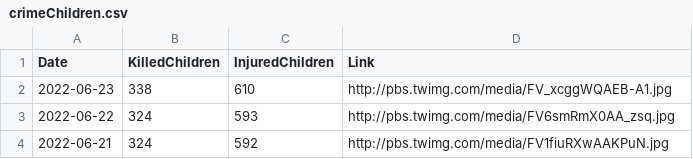
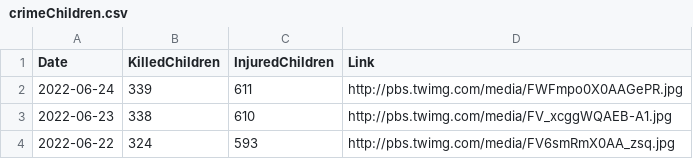
Before and after one commit to QuelTizioLi/WarData, a CSV file: data/crimeChildren.csv, drawn as a sheet; only a part is shown; the shorter side is filled out with more unchanged rows; the diff names each change by its address in the sheet, - before the commit and + after, or states it on an @@ line.

```diff
--- a/data/crimeChildren.csv
+++ b/data/crimeChildren.csv
+row 2: 2022-06-24 | 339 | 611 | http://pbs.twimg.com/media/FWFmpo0X0AAGePR.jpg
```
